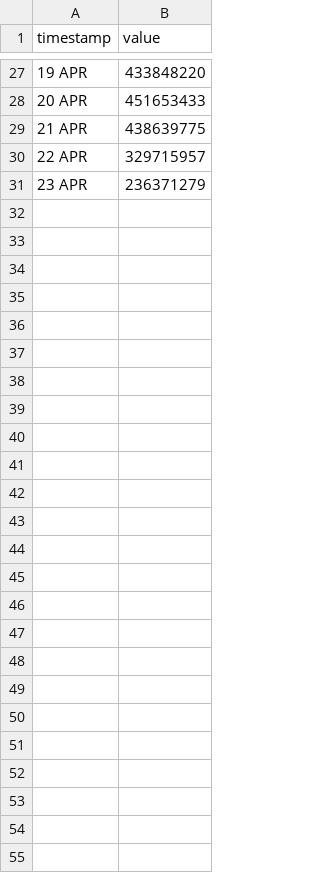
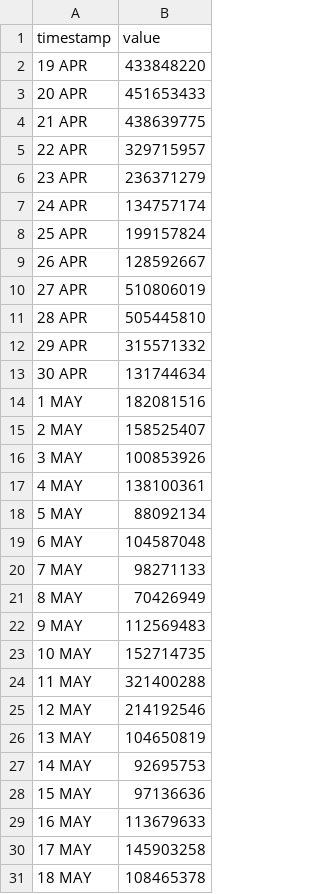
Before and after one commit to HEATLabs/HEAT-Labs-Configs, a CSV file: cf-export/data_cached.csv, drawn as a sheet; only a part is shown, gaps mark what is left out; the diff covers the shown part only; the diff names each change by its address in the sheet, - before the commit and + after, or states it on an @@ line.

```diff
--- a/cf-export/data_cached.csv
+++ b/cf-export/data_cached.csv
+row 7: 24 APR | 134757174
+row 8: 25 APR | 199157824
+row 9: 26 APR | 128592667
+row 10: 27 APR | 510806019
+row 11: 28 APR | 505445810
+row 12: 29 APR | 315571332
+row 13: 30 APR | 131744634
+row 14: 1 MAY | 182081516
+row 15: 2 MAY | 158525407
+row 16: 3 MAY | 100853926
+row 17: 4 MAY | 138100361
+row 18: 5 MAY | 88092134
+row 19: 6 MAY | 104587048
+row 20: 7 MAY | 98271133
+row 21: 8 MAY | 70426949
+row 22: 9 MAY | 112569483
+row 23: 10 MAY | 152714735
+row 24: 11 MAY | 321400288
+row 25: 12 MAY | 214192546
+row 26: 13 MAY | 104650819
+row 27: 14 MAY | 92695753
+row 28: 15 MAY | 97136636
+row 29: 16 MAY | 113679633
+row 30: 17 MAY | 145903258
+row 31: 18 MAY | 108465378
```
Also changed, not shown: 25 removed rows elsewhere in this file, cf-export/total_data_served.csv, cf-export/total_requests.csv, 2 other files.
